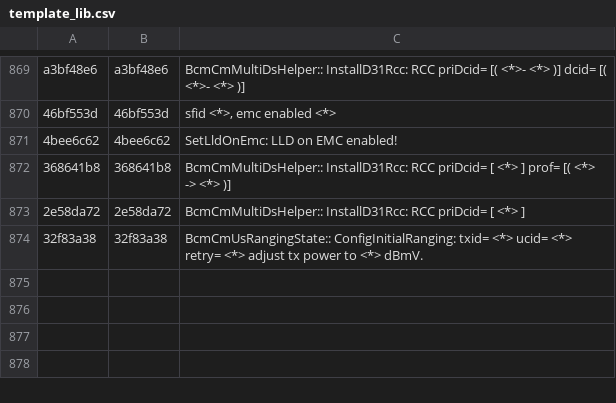
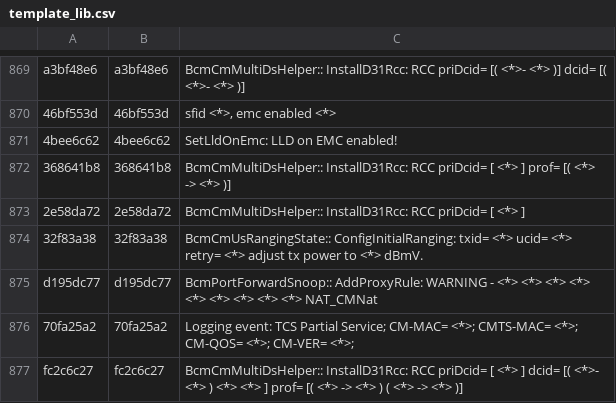
Before and after one commit to hayhan/loganalyzer, a CSV file: data/persist/cm/template_lib.csv, drawn as a sheet; only a part is shown, gaps mark what is left out.

```diff
--- a/data/persist/cm/template_lib.csv
+++ b/data/persist/cm/template_lib.csv
@@ -874 +874,4 @@ a3bf48e6,a3bf48e6,BcmCmMultiDsHelper:: InstallD31Rcc: RCC priDcid= [( <*>- <*> )
 32f83a38,32f83a38,BcmCmUsRangingState:: ConfigInitialRanging: txid= <*> ucid= <*> retry= <*> adjust tx power to <*> dBmV.
+d195dc77,d195dc77,BcmPortForwardSnoop:: AddProxyRule: WARNING - <*> <*> <*> <*> <*> <*> <*> <*> <*> NAT_CMNat
+70fa25a2,70fa25a2,Logging event: TCS Partial Service; CM-MAC= <*>; CMTS-MAC= <*>; CM-QOS= <*>; CM-VER= <*>;
+fc2c6c27,fc2c6c27,BcmCmMultiDsHelper:: InstallD31Rcc: RCC priDcid= [ <*> ] dcid= [( <*>- <*> ) <*> <*> ] prof= [( <*> -> <*> ) ( <*> -> <*> )]
```
Also changed, not shown: 9 other files.
